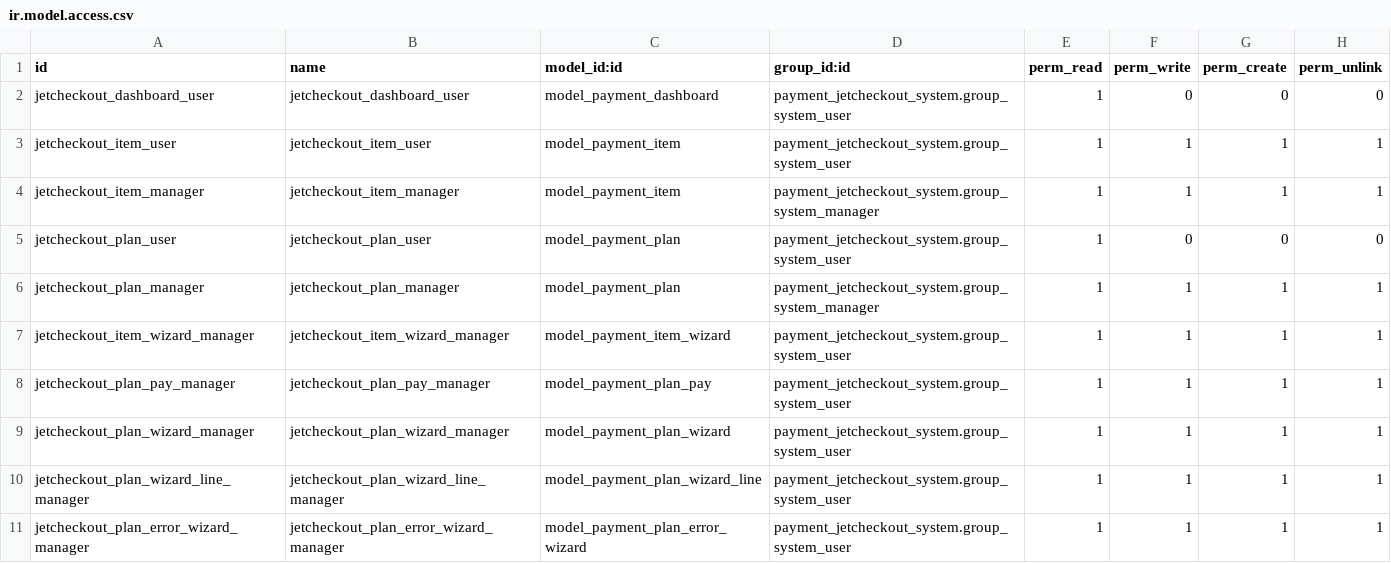
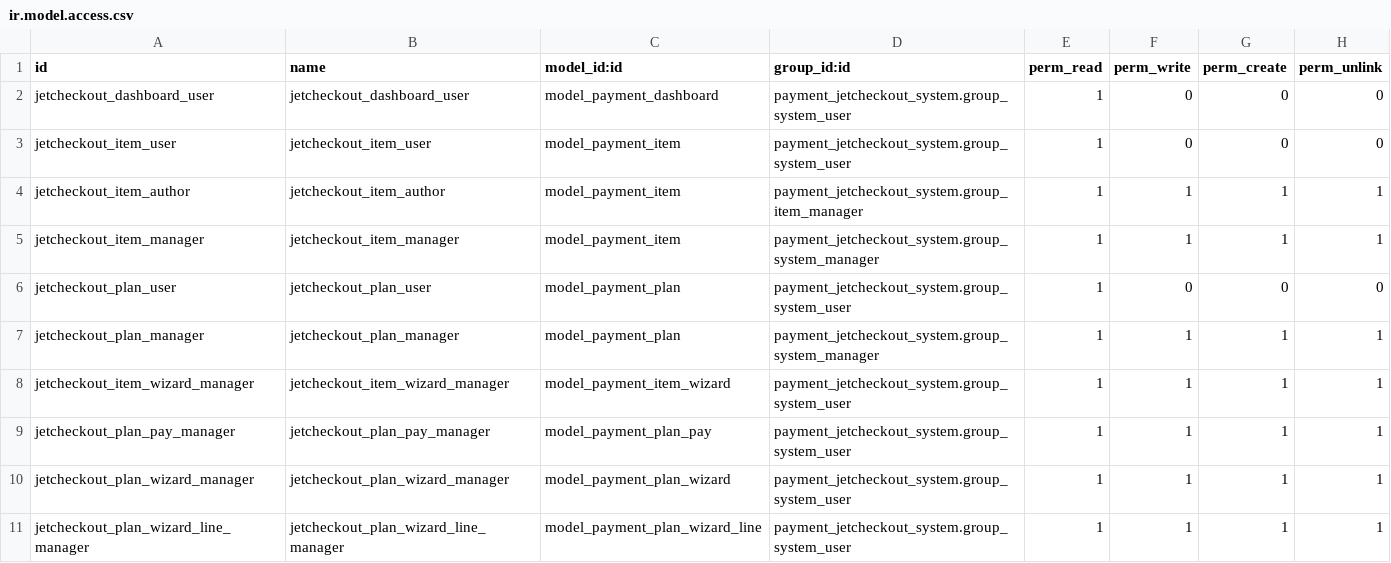
Before and after one commit to projetgrup/payment-service, a CSV file: payment_jetcheckout_system/security/ir.model.access.csv, drawn as a sheet; only a part is shown; the shorter side is filled out with more unchanged rows.

```diff
--- a/payment_jetcheckout_system/security/ir.model.access.csv
+++ b/payment_jetcheckout_system/security/ir.model.access.csv
@@ -2,3 +2,4 @@ id,name,model_id:id,group_id:id,perm_read,perm_write,perm_create,perm_unlink
 jetcheckout_dashboard_user,jetcheckout_dashboard_user,model_payment_dashboard,payment_jetcheckout_system.group_system_user,1,0,0,0
-jetcheckout_item_user,jetcheckout_item_user,model_payment_item,payment_jetcheckout_system.group_system_user,1,1,1,1
+jetcheckout_item_user,jetcheckout_item_user,model_payment_item,payment_jetcheckout_system.group_system_user,1,0,0,0
+jetcheckout_item_author,jetcheckout_item_author,model_payment_item,payment_jetcheckout_system.group_item_manager,1,1,1,1
 jetcheckout_item_manager,jetcheckout_item_manager,model_payment_item,payment_jetcheckout_system.group_system_manager,1,1,1,1
```
Also changed, not shown: 3 other files.
